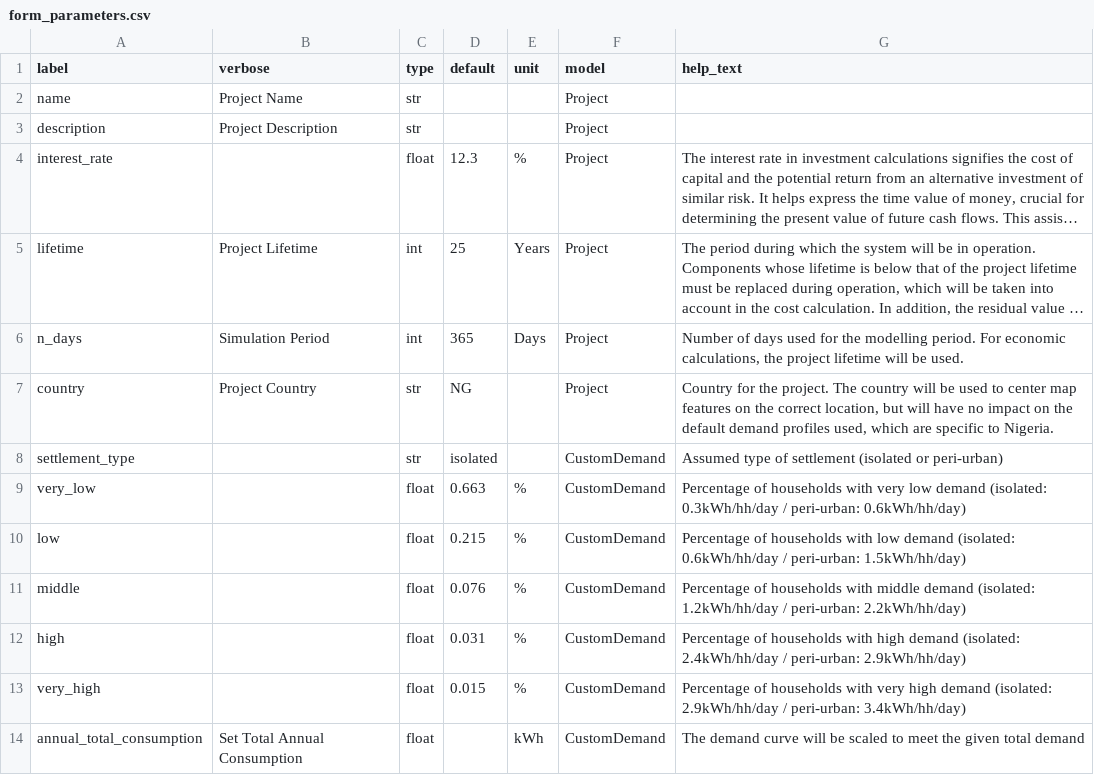
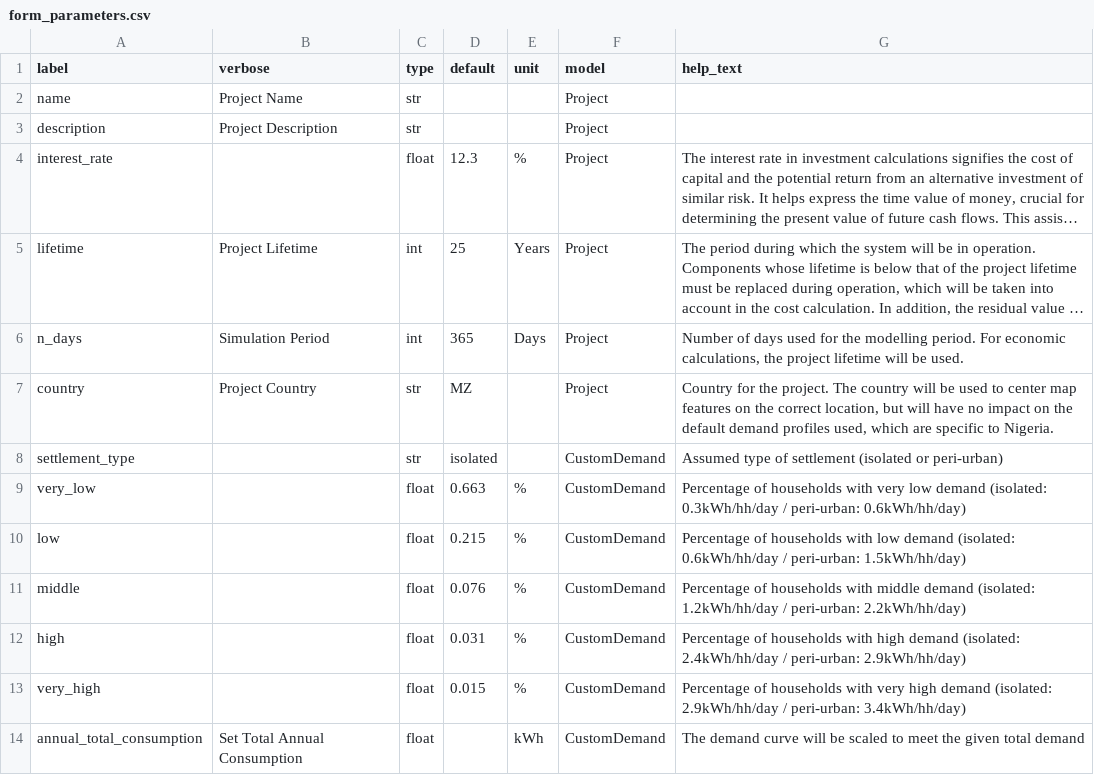
Before and after one commit to rl-institut/django-offgridplanner, a CSV file: offgridplanner/static/data/form_parameters.csv, drawn as a sheet; only a part is shown; long unchanged cells end in …; the diff names each change by its address in the sheet, - before the commit and + after, or states it on an @@ line.

Commit message:
Set default country to Mozambique

```diff
--- a/offgridplanner/static/data/form_parameters.csv
+++ b/offgridplanner/static/data/form_parameters.csv
-D7 (default): NG
+D7 (default): MZ
```
Also changed, not shown: 3 other files.
